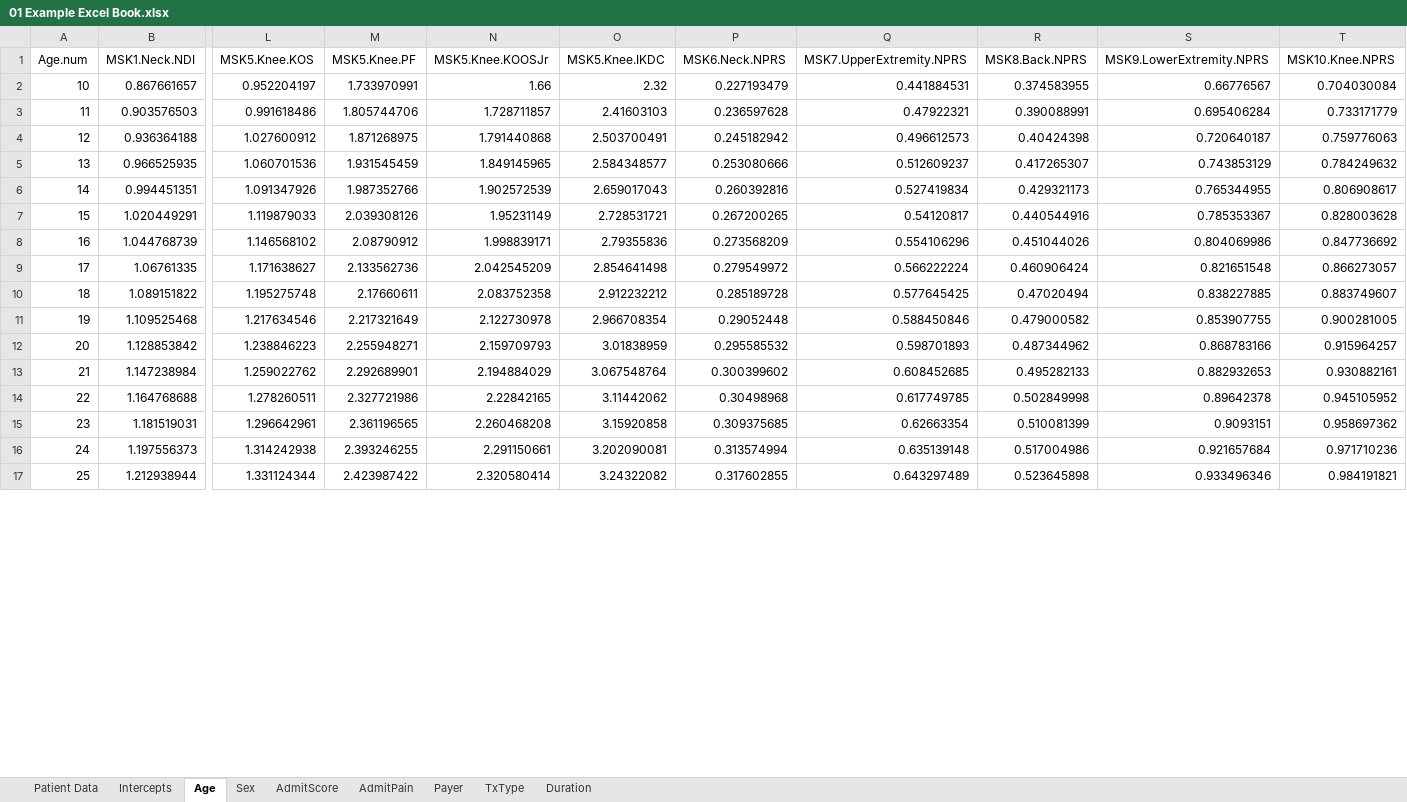
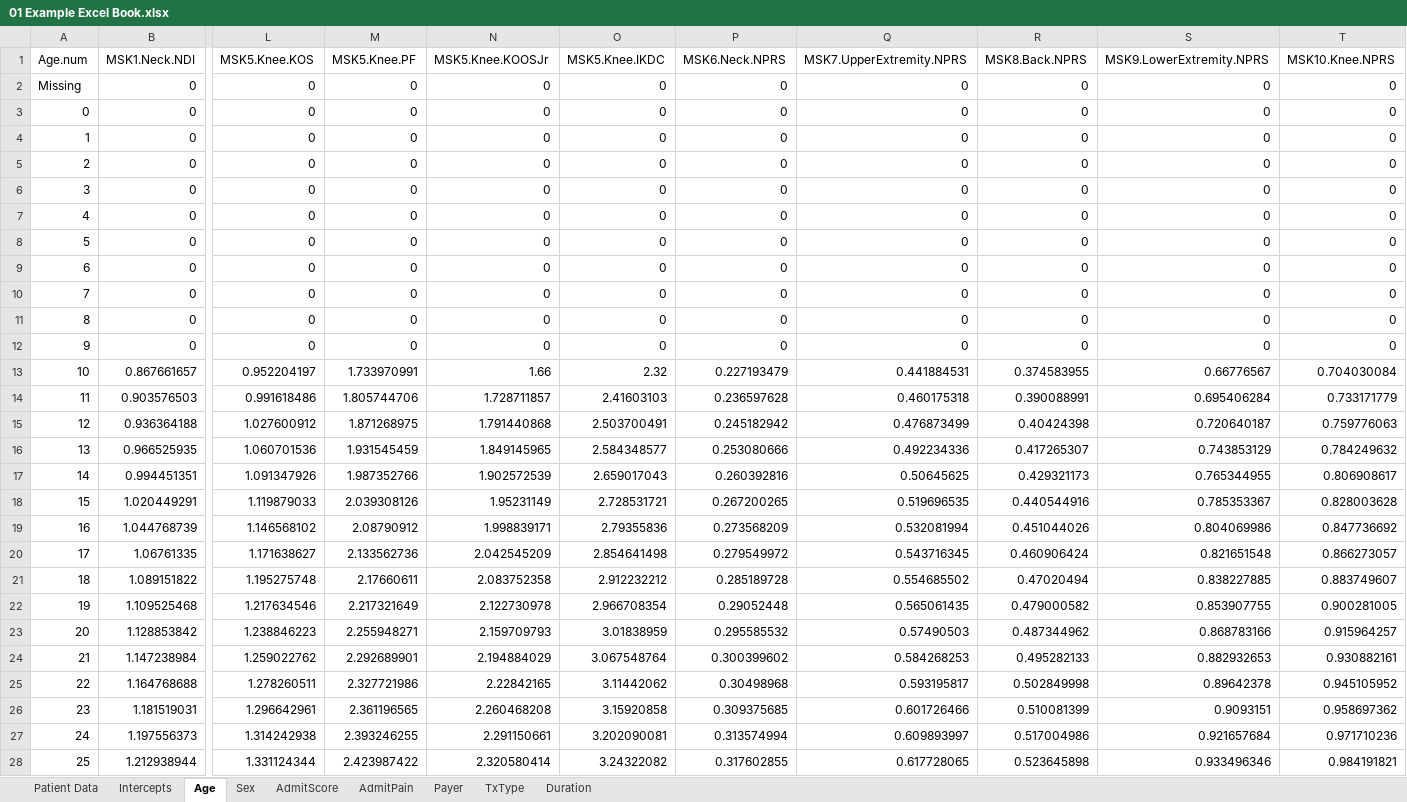
Before and after one commit to Patient360/qcdr, an Excel workbook: models/2024/01 Example Excel Book.xlsx, sheet Age, drawn as a sheet; only a part is shown, gaps mark what is left out; values as stored, in another font and other column widths than the file's, no borders; charts and pictures not drawn; addresses are those after the commit; rows hold the shown columns only; the diff covers the shown part only; the diff names each change by its address in the sheet, - before the commit and + after, or states it on an @@ line.

Commit message:
add correction to age coef for msk7 in csv and excel

```diff
--- a/models/2024/01 Example Excel Book.xlsx (sheet Age)
+++ b/models/2024/01 Example Excel Book.xlsx (sheet Age)
+row 2: Missing | 0 | 0 | 0 | 0 | 0 | 0 | 0 | 0 | 0 | 0
+row 3: 0 | 0 | 0 | 0 | 0 | 0 | 0 | 0 | 0 | 0 | 0
+row 4: 1 | 0 | 0 | 0 | 0 | 0 | 0 | 0 | 0 | 0 | 0
+row 5: 2 | 0 | 0 | 0 | 0 | 0 | 0 | 0 | 0 | 0 | 0
+row 6: 3 | 0 | 0 | 0 | 0 | 0 | 0 | 0 | 0 | 0 | 0
+row 7: 4 | 0 | 0 | 0 | 0 | 0 | 0 | 0 | 0 | 0 | 0
+row 8: 5 | 0 | 0 | 0 | 0 | 0 | 0 | 0 | 0 | 0 | 0
+row 9: 6 | 0 | 0 | 0 | 0 | 0 | 0 | 0 | 0 | 0 | 0
+row 10: 7 | 0 | 0 | 0 | 0 | 0 | 0 | 0 | 0 | 0 | 0
+row 11: 8 | 0 | 0 | 0 | 0 | 0 | 0 | 0 | 0 | 0 | 0
+row 12: 9 | 0 | 0 | 0 | 0 | 0 | 0 | 0 | 0 | 0 | 0
-Q14 (MSK7.UpperExtremity.NPRS): 0.47922321
+Q14 (MSK7.UpperExtremity.NPRS): 0.460175318
-Q15 (MSK7.UpperExtremity.NPRS): 0.496612573
+Q15 (MSK7.UpperExtremity.NPRS): 0.476873499
-Q16 (MSK7.UpperExtremity.NPRS): 0.512609237
+Q16 (MSK7.UpperExtremity.NPRS): 0.492234336
-Q17 (MSK7.UpperExtremity.NPRS): 0.527419834
+Q17 (MSK7.UpperExtremity.NPRS): 0.50645625
-Q18 (MSK7.UpperExtremity.NPRS): 0.54120817
+Q18 (MSK7.UpperExtremity.NPRS): 0.519696535
-Q19 (MSK7.UpperExtremity.NPRS): 0.554106296
+Q19 (MSK7.UpperExtremity.NPRS): 0.532081994
-Q20 (MSK7.UpperExtremity.NPRS): 0.566222224
+Q20 (MSK7.UpperExtremity.NPRS): 0.543716345
-Q21 (MSK7.UpperExtremity.NPRS): 0.577645425
+Q21 (MSK7.UpperExtremity.NPRS): 0.554685502
-Q22 (MSK7.UpperExtremity.NPRS): 0.588450846
+Q22 (MSK7.UpperExtremity.NPRS): 0.565061435
-Q23 (MSK7.UpperExtremity.NPRS): 0.598701893
+Q23 (MSK7.UpperExtremity.NPRS): 0.57490503
-Q24 (MSK7.UpperExtremity.NPRS): 0.608452685
+Q24 (MSK7.UpperExtremity.NPRS): 0.584268253
-Q25 (MSK7.UpperExtremity.NPRS): 0.617749785
+Q25 (MSK7.UpperExtremity.NPRS): 0.593195817
-Q26 (MSK7.UpperExtremity.NPRS): 0.62663354
+Q26 (MSK7.UpperExtremity.NPRS): 0.601726466
-Q27 (MSK7.UpperExtremity.NPRS): 0.635139148
+Q27 (MSK7.UpperExtremity.NPRS): 0.609893997
-Q28 (MSK7.UpperExtremity.NPRS): 0.643297489
+Q28 (MSK7.UpperExtremity.NPRS): 0.617728065
```
Also changed, not shown: 75 edited cells elsewhere in this sheet, sheet Patient Data, formulas that keep their value, 1 other file.
